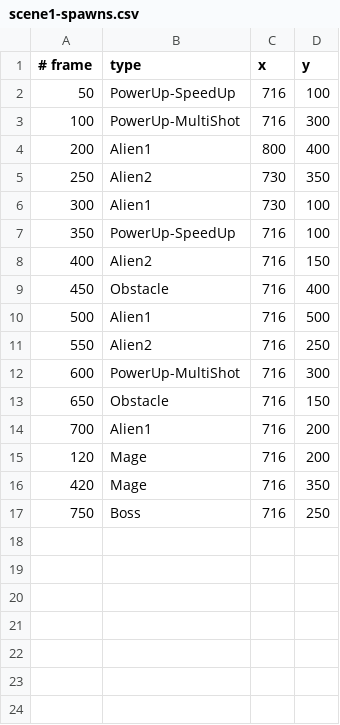
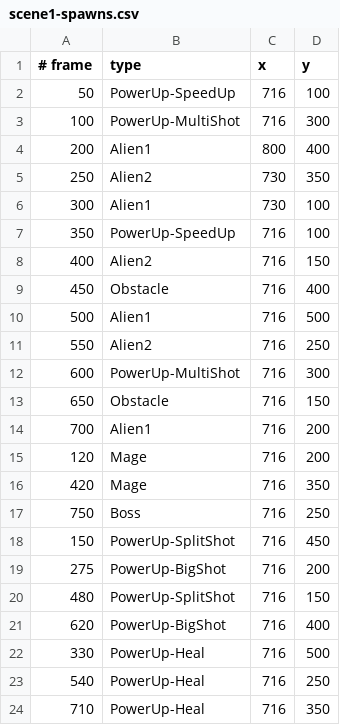
Before and after one commit to minkhaung-mkks/gdd-space-invaders-project, a CSV file: src/levels/scene1-spawns.csv, drawn as a sheet.

```diff
--- a/src/levels/scene1-spawns.csv
+++ b/src/levels/scene1-spawns.csv
@@ -17 +17,8 @@
 750,Boss,716,250
+150,PowerUp-SplitShot,716,450
+275,PowerUp-BigShot,716,200
+480,PowerUp-SplitShot,716,150
+620,PowerUp-BigShot,716,400
+330,PowerUp-Heal,716,500
+540,PowerUp-Heal,716,250
+710,PowerUp-Heal,716,350
```
Also changed, not shown: 53 other files.
